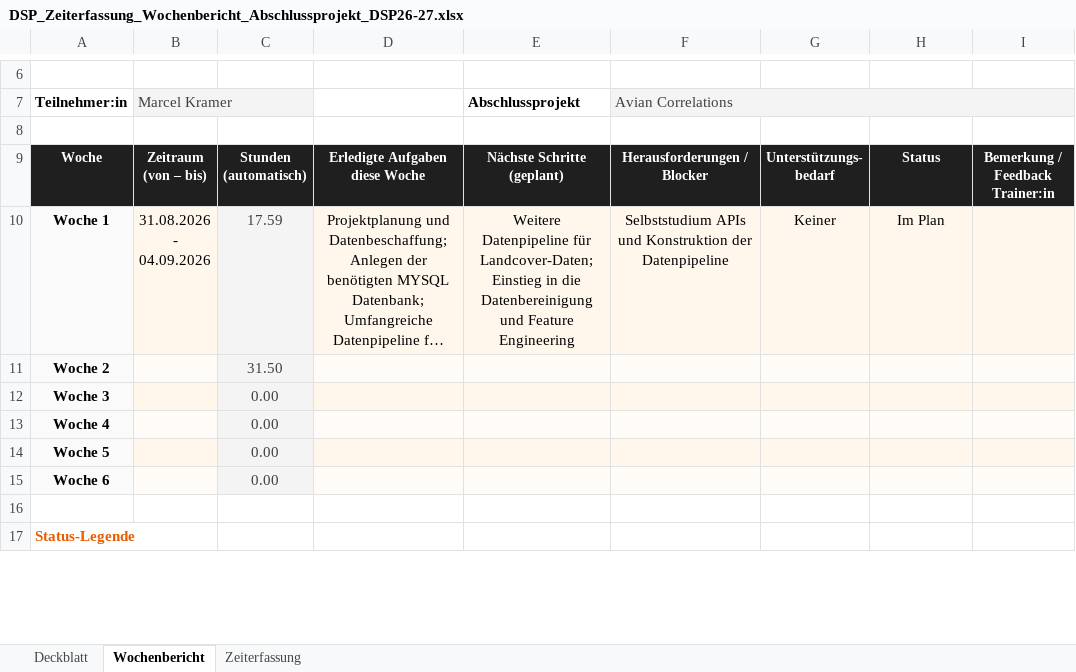
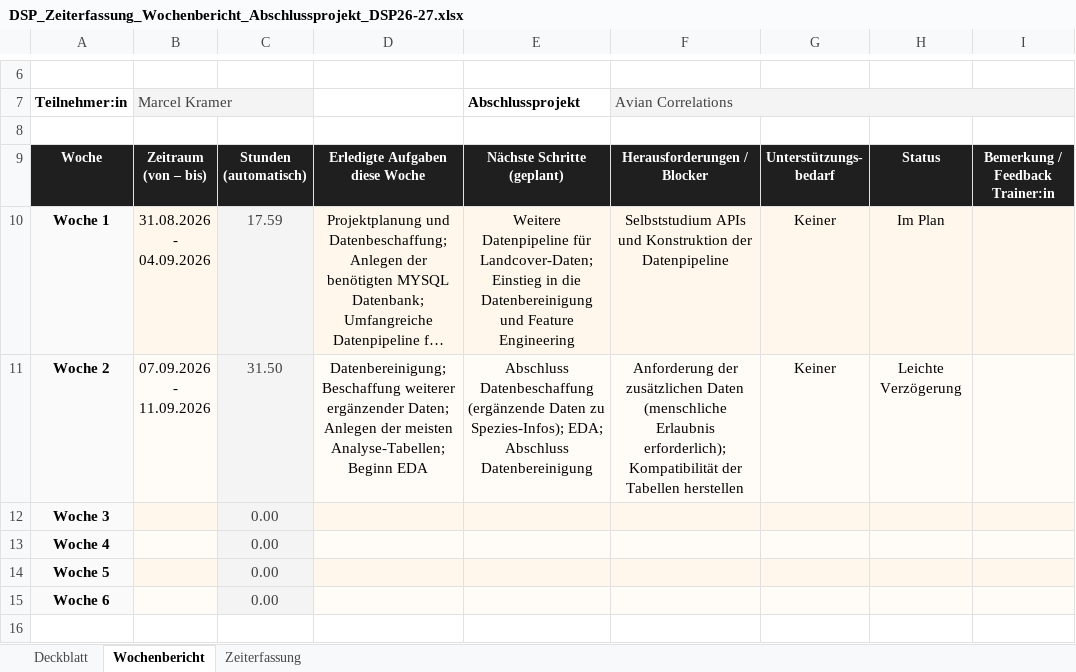
Before and after one commit to EckbertRadieschen/avi_corr, an Excel workbook: assets/DSP_Zeiterfassung_Wochenbericht_Abschlussprojekt_DSP26-27.xlsx, sheet Wochenbericht, drawn as a sheet; only a part is shown, gaps mark what is left out; the shorter side is filled out with more unchanged rows; long unchanged cells end in …; values as stored, in another font and other column widths than the file's, no borders; conditional formats not drawn; ↵ is a line break in a cell; the diff names each change by its address in the sheet, - before the commit and + after, or states it on an @@ line.

Commit message:
Import Verbreitung/Populationsdichten
Erzeugen der Tabellen zur Ermittlung der Brutzeiträume

```diff
--- a/assets/DSP_Zeiterfassung_Wochenbericht_Abschlussprojekt_DSP26-27.xlsx (sheet Wochenbericht)
+++ b/assets/DSP_Zeiterfassung_Wochenbericht_Abschlussprojekt_DSP26-27.xlsx (sheet Wochenbericht)
-B11 (Marcel Kramer): (empty)
+B11 (Marcel Kramer): 07.09.2026 ↵ - ↵ 11.09.2026
-D11: (empty)
+D11: Datenbereinigung; Beschaffung weiterer ergänzender Daten; Anlegen der meisten Analyse-Tabellen; Beginn EDA
-E11 (Abschlussprojekt): (empty)
+E11 (Abschlussprojekt): Abschluss Datenbeschaffung (ergänzende Daten zu Spezies-Infos); EDA; Abschluss Datenbereinigung
-F11 (Avian Correlations): (empty)
+F11 (Avian Correlations): Anforderung der zusätzlichen Daten (menschliche Erlaubnis erforderlich); Kompatibilität der Tabellen herstellen
-G11: (empty)
+G11: Keiner
-H11: (empty)
+H11: Leichte Verzögerung
```
Also changed, not shown: sheet Zeiterfassung, sheet Deckblatt, 9 other files.
